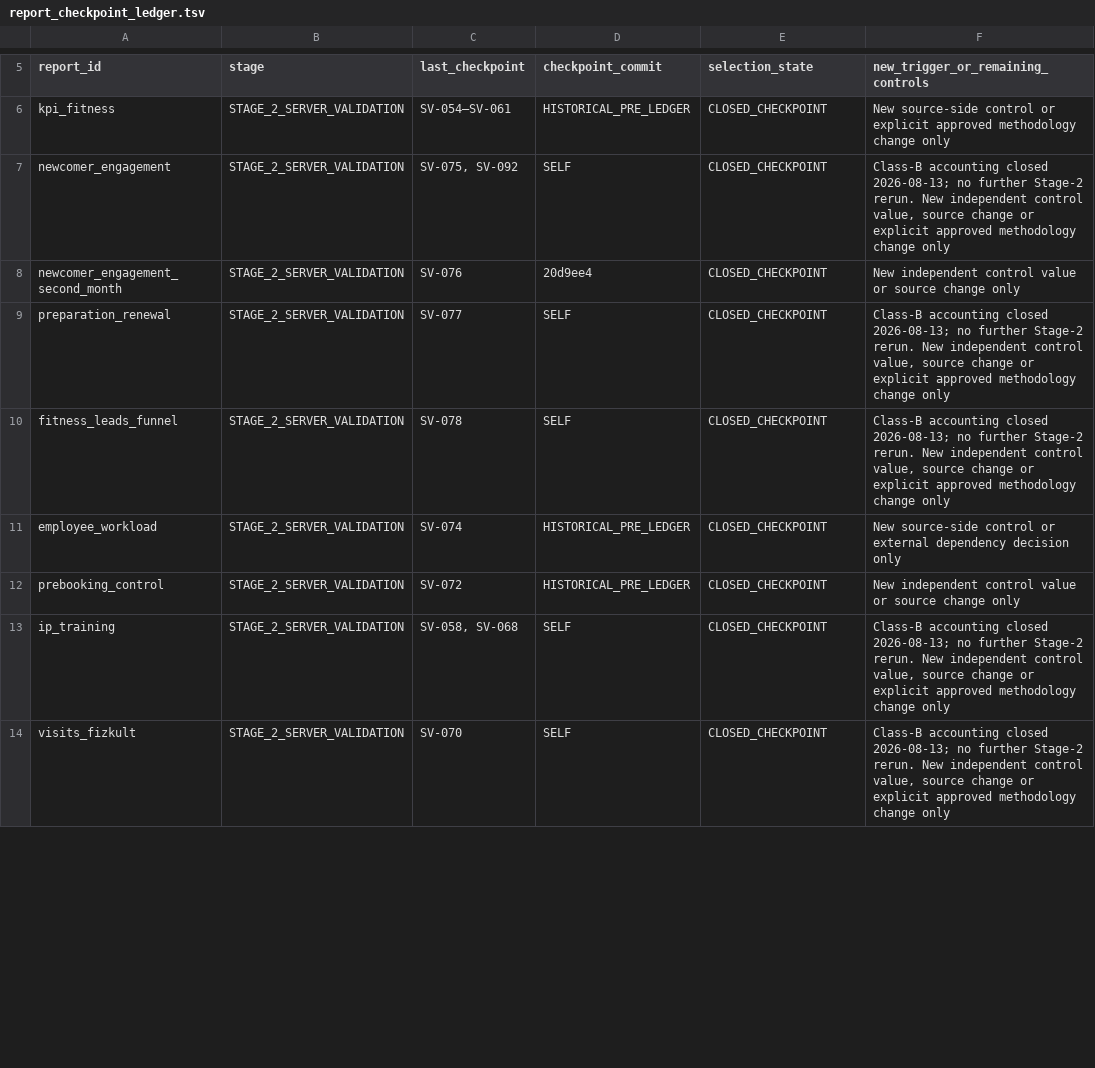
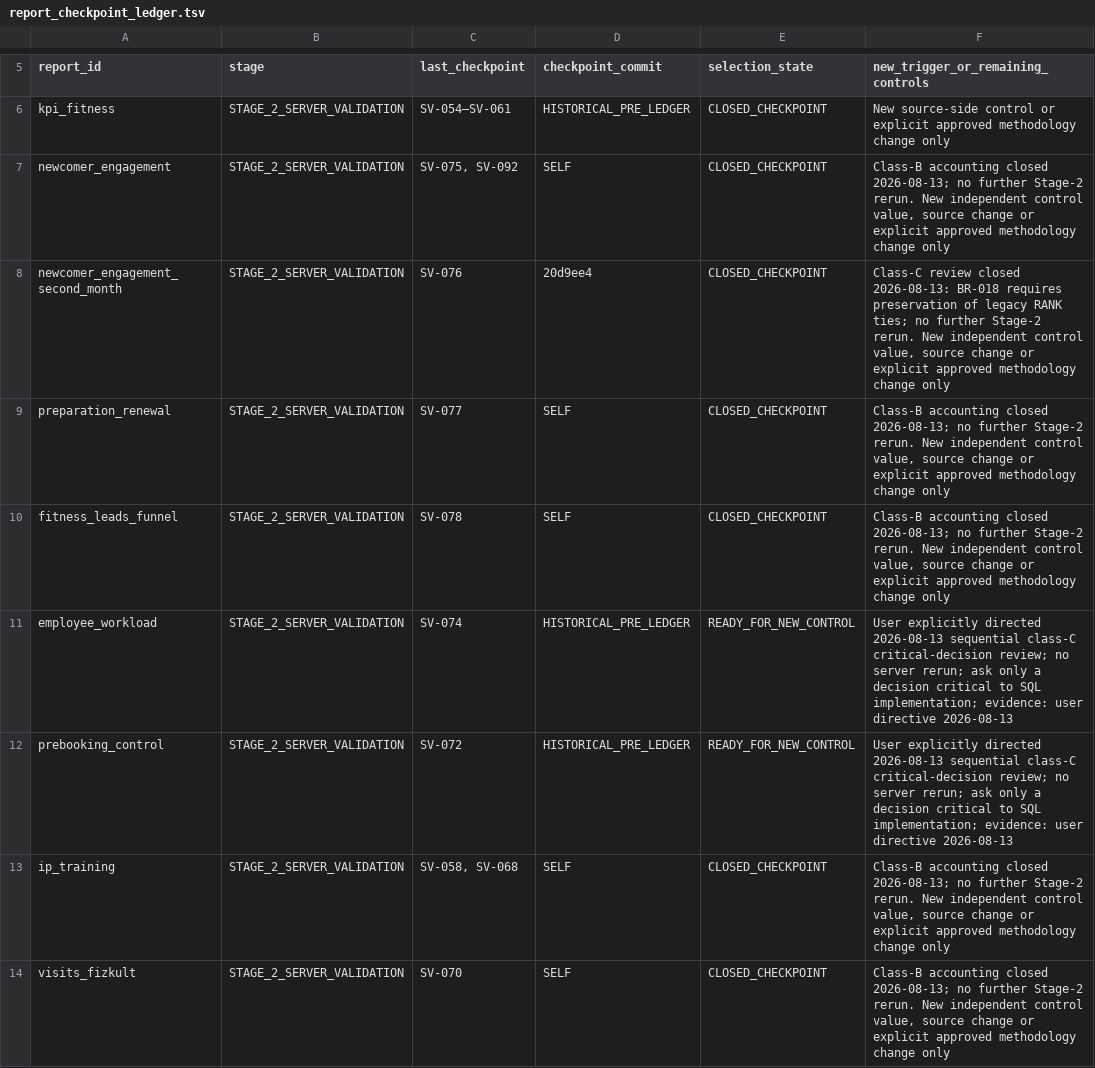
Before and after one commit to ilvkalinin/1c_to_powerBi, a TSV file: .agents/report_checkpoint_ledger.tsv, drawn as a sheet; only a part is shown, gaps mark what is left out; the diff covers the shown part only.

```diff
--- a/.agents/report_checkpoint_ledger.tsv
+++ b/.agents/report_checkpoint_ledger.tsv
@@ -7,7 +7,7 @@ kpi_fitness	STAGE_2_SERVER_VALIDATION	SV-054—SV-061	HISTORICAL_PRE_LEDGER	CLOS
 newcomer_engagement	STAGE_2_SERVER_VALIDATION	SV-075, SV-092	SELF	CLOSED_CHECKPOINT	Class-B accounting closed 2026-08-13; no further Stage-2 rerun. New independent control value, source change or explicit approved methodology change only
-newcomer_engagement_second_month	STAGE_2_SERVER_VALIDATION	SV-076	20d9ee4	CLOSED_CHECKPOINT	New independent control value or source change only
+newcomer_engagement_second_month	STAGE_2_SERVER_VALIDATION	SV-076	20d9ee4	CLOSED_CHECKPOINT	Class-C review closed 2026-08-13: BR-018 requires preservation of legacy RANK ties; no further Stage-2 rerun. New independent control value, source change or explicit approved methodology change only
 preparation_renewal	STAGE_2_SERVER_VALIDATION	SV-077	SELF	CLOSED_CHECKPOINT	Class-B accounting closed 2026-08-13; no further Stage-2 rerun. New independent control value, source change or explicit approved methodology change only
 fitness_leads_funnel	STAGE_2_SERVER_VALIDATION	SV-078	SELF	CLOSED_CHECKPOINT	Class-B accounting closed 2026-08-13; no further Stage-2 rerun. New independent control value, source change or explicit approved methodology change only
-employee_workload	STAGE_2_SERVER_VALIDATION	SV-074	HISTORICAL_PRE_LEDGER	CLOSED_CHECKPOINT	New source-side control or external dependency decision only
-prebooking_control	STAGE_2_SERVER_VALIDATION	SV-072	HISTORICAL_PRE_LEDGER	CLOSED_CHECKPOINT	New independent control value or source change only
+employee_workload	STAGE_2_SERVER_VALIDATION	SV-074	HISTORICAL_PRE_LEDGER	READY_FOR_NEW_CONTROL	User explicitly directed 2026-08-13 sequential class-C critical-decision review; no server rerun; ask only a decision critical to SQL implementation; evidence: user directive 2026-08-13
+prebooking_control	STAGE_2_SERVER_VALIDATION	SV-072	HISTORICAL_PRE_LEDGER	READY_FOR_NEW_CONTROL	User explicitly directed 2026-08-13 sequential class-C critical-decision review; no server rerun; ask only a decision critical to SQL implementation; evidence: user directive 2026-08-13
 ip_training	STAGE_2_SERVER_VALIDATION	SV-058, SV-068	SELF	CLOSED_CHECKPOINT	Class-B accounting closed 2026-08-13; no further Stage-2 rerun. New independent control value, source change or explicit approved methodology change only
```
Also changed, not shown: 26 edited cells elsewhere in this file, .agents/active_package.tsv, 2 other files.
